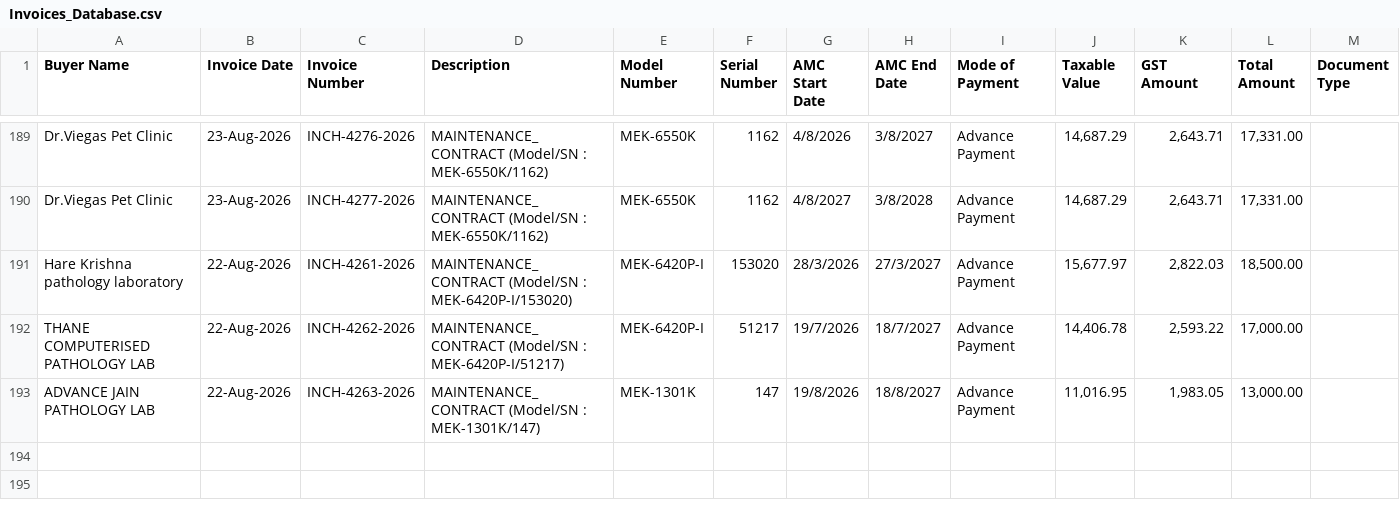
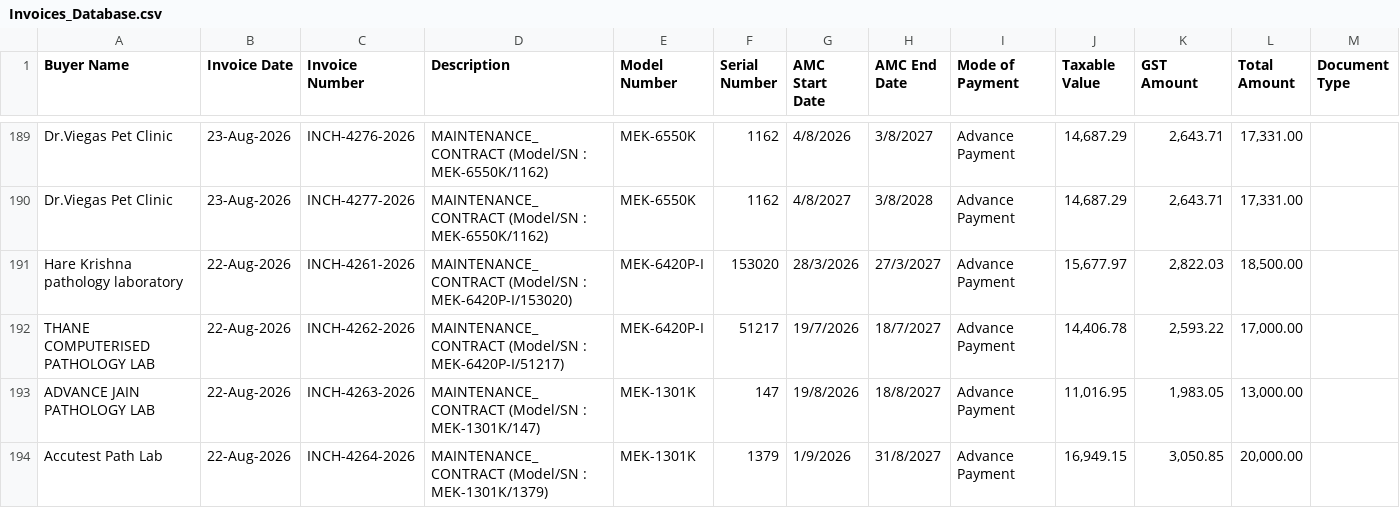
Before and after one commit to dehshat/invoice-tracker, a CSV file: Invoices_Database.csv, drawn as a sheet; only a part is shown, gaps mark what is left out; the diff names each change by its address in the sheet, - before the commit and + after, or states it on an @@ line.

Commit message:
Append new invoice data

```diff
--- a/Invoices_Database.csv
+++ b/Invoices_Database.csv
+row 194: Accutest Path Lab | 22-Aug-2026 | INCH-4264-2026 | MAINTENANCE_CONTRACT (Model/SN : MEK-1301K/1379) | MEK-1301K | 1379 | 1/9/2026 | 31/8/2027 | Advance Payment | 16,949.15 | 3,050.85 | 20,000.00
```
